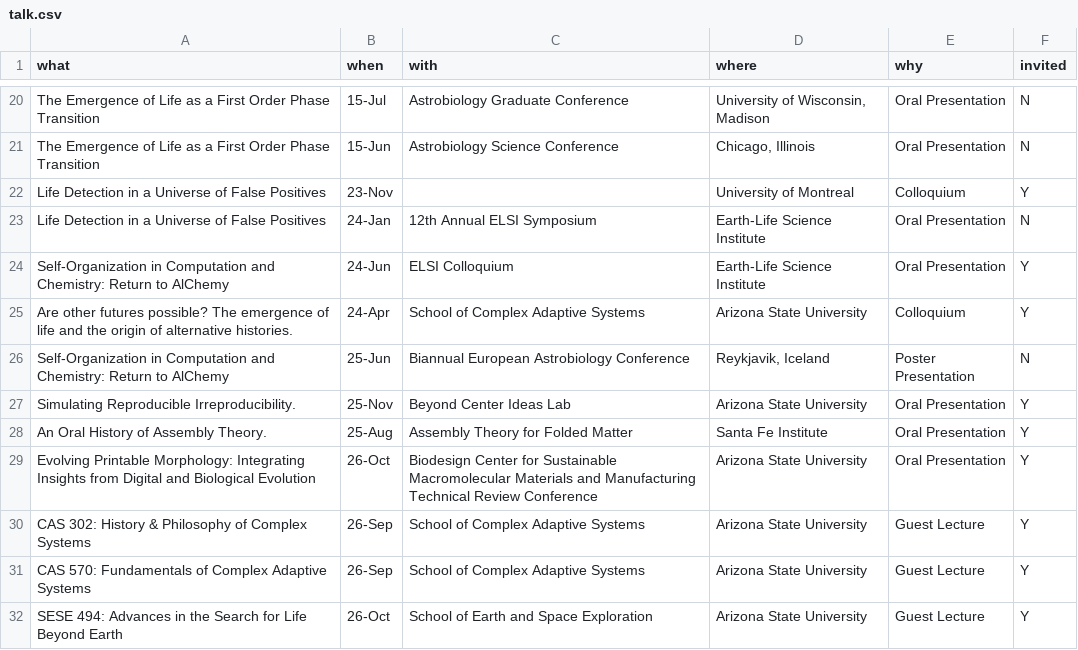
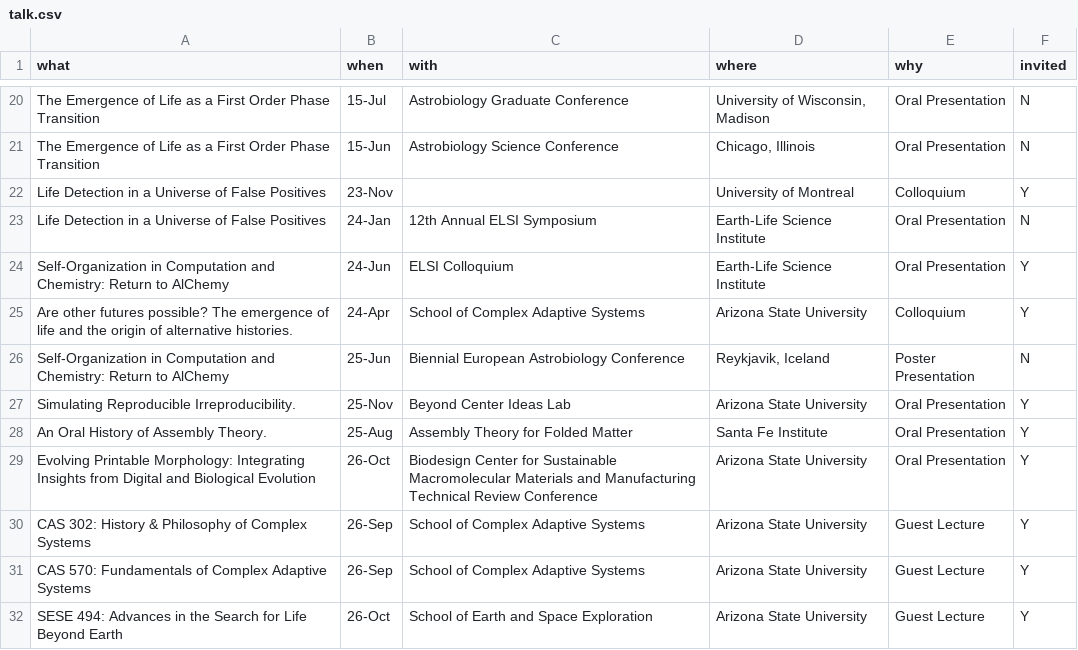
Before and after one commit to colemathis/CM-CV, a CSV file: data/talk.csv, drawn as a sheet; only a part is shown, gaps mark what is left out.

```diff
--- a/data/talk.csv
+++ b/data/talk.csv
@@ -25,3 +25,3 @@ Self-Organization in Computation and Chemistry: Return to AlChemy,24-Jun,ELSI Co
 Are other futures possible? The emergence of life and the origin of alternative histories.,24-Apr,School of Complex Adaptive Systems,Arizona State University,Colloquium,Y
-Self-Organization in Computation and Chemistry: Return to AlChemy,25-Jun,Biannual European Astrobiology Conference,"Reykjavik, Iceland",Poster Presentation,N
+Self-Organization in Computation and Chemistry: Return to AlChemy,25-Jun,Biennial European Astrobiology Conference,"Reykjavik, Iceland",Poster Presentation,N
 Simulating Reproducible Irreproducibility.,25-Nov,Beyond Center Ideas Lab,Arizona State University,Oral Presentation,Y
```
Also changed, not shown: data/committees-service.csv, 2 other files.
